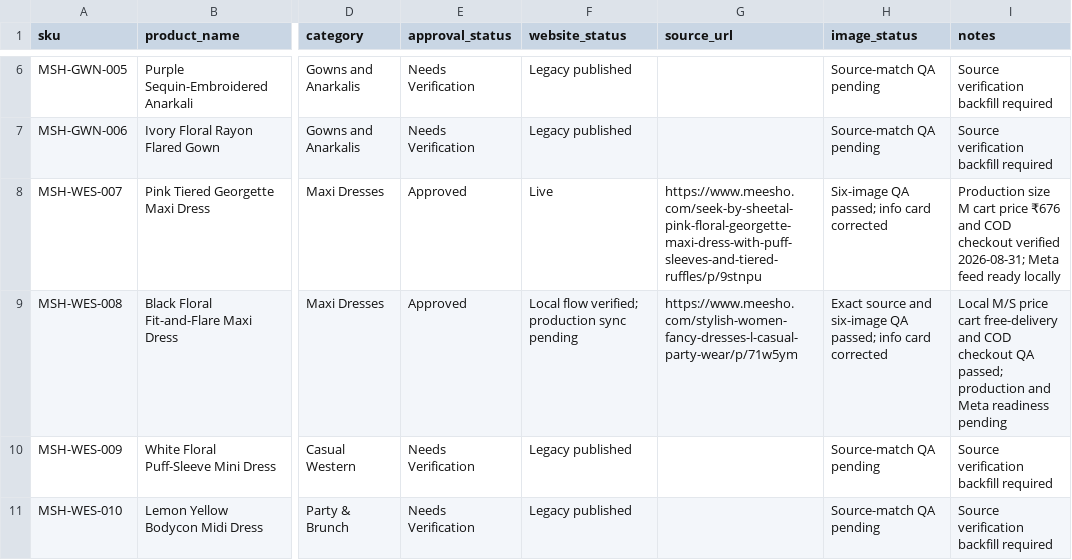
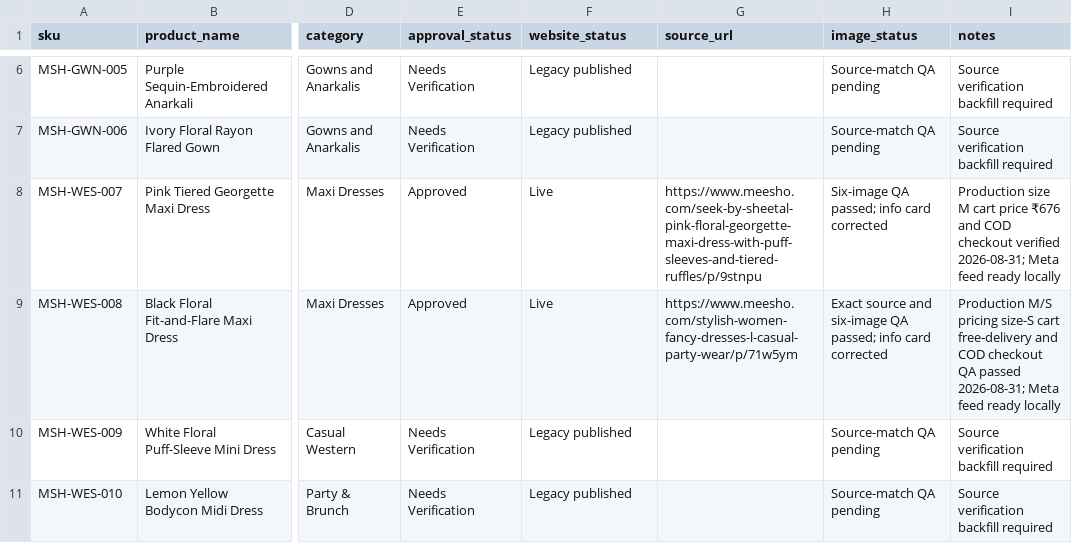
Before and after one commit to Fazilfazi991/dealstore, a CSV file: data/products.csv, drawn as a sheet; only a part is shown, gaps mark what is left out; the diff names each change by its address in the sheet, - before the commit and + after, or states it on an @@ line.

```diff
--- a/data/products.csv
+++ b/data/products.csv
-F9 (website_status): Local flow verified; production sync pending
+F9 (website_status): Live
-I9 (notes): Local M/S price cart free-delivery and COD checkout QA passed; production and Meta readiness pending
+I9 (notes): Production M/S pricing size-S cart free-delivery and COD checkout QA passed 2026-08-31; Meta feed ready locally
```
Also changed, not shown: data/meesho-sources.csv, data/meta-catalogue.csv, 3 other files.
